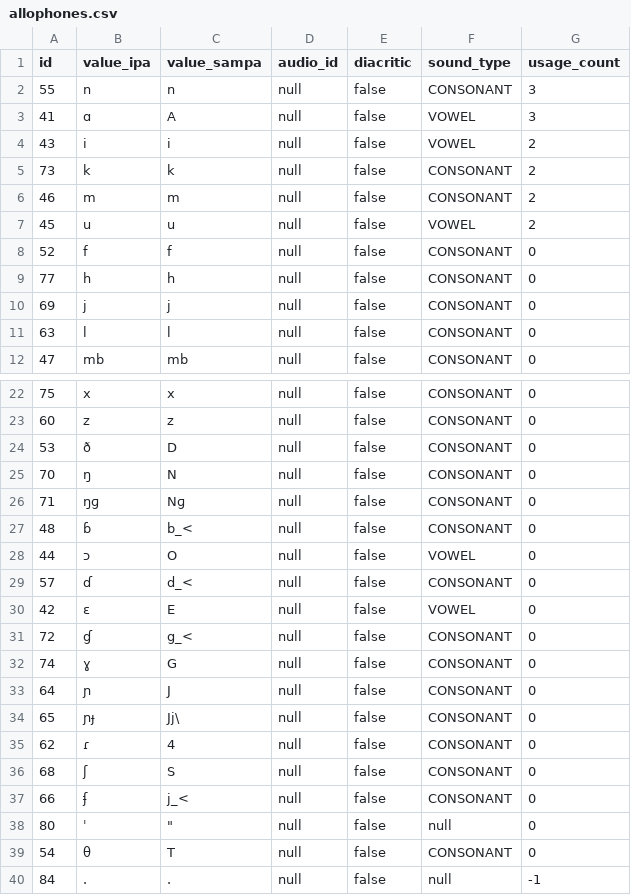
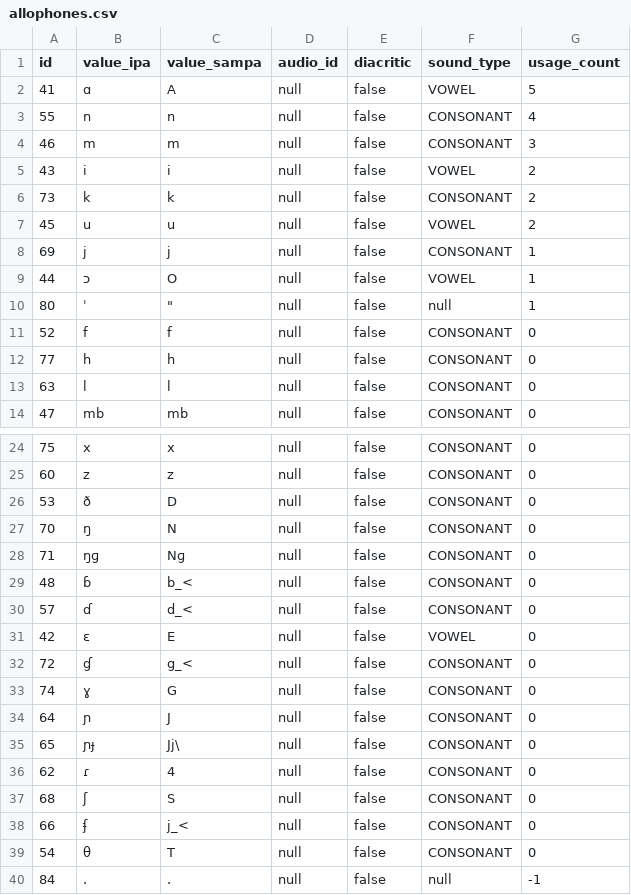
Before and after one commit to elimu-ai/webapp, a CSV file: src/main/resources/db/content_TEST/swa/allophones.csv, drawn as a sheet; only a part is shown, gaps mark what is left out.

```diff
--- a/src/main/resources/db/content_TEST/swa/allophones.csv
+++ b/src/main/resources/db/content_TEST/swa/allophones.csv
@@ -1,11 +1,13 @@
 id,value_ipa,value_sampa,audio_id,diacritic,sound_type,usage_count
-55,"n","n",null,false,CONSONANT,3
-41,"ɑ","A",null,false,VOWEL,3
+41,"ɑ","A",null,false,VOWEL,5
+55,"n","n",null,false,CONSONANT,4
+46,"m","m",null,false,CONSONANT,3
 43,"i","i",null,false,VOWEL,2
 73,"k","k",null,false,CONSONANT,2
-46,"m","m",null,false,CONSONANT,2
 45,"u","u",null,false,VOWEL,2
+69,"j","j",null,false,CONSONANT,1
+44,"ɔ","O",null,false,VOWEL,1
+80,"ˈ","""",null,false,null,1
 52,"f","f",null,false,CONSONANT,0
 77,"h","h",null,false,CONSONANT,0
-69,"j","j",null,false,CONSONANT,0
 63,"l","l",null,false,CONSONANT,0
@@ -27,3 +29,2 @@ id,value_ipa,value_sampa,audio_id,diacritic,sound_type,usage_count
 48,"ɓ","b_<",null,false,CONSONANT,0
-44,"ɔ","O",null,false,VOWEL,0
 57,"ɗ","d_<",null,false,CONSONANT,0
@@ -37,3 +38,2 @@ id,value_ipa,value_sampa,audio_id,diacritic,sound_type,usage_count
 66,"ʄ","j_<",null,false,CONSONANT,0
-80,"ˈ","""",null,false,null,0
 54,"θ","T",null,false,CONSONANT,0
```
Also changed, not shown: src/main/resources/db/content_TEST/swa/letters.csv, src/main/resources/db/content_TEST/swa/storybooks.csv, 2 other files.
